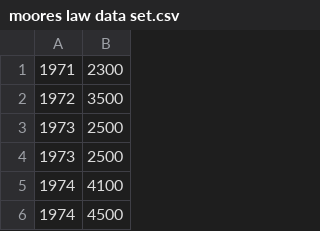
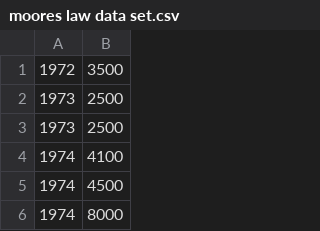
Before and after one commit to venkatshan707/Deep_Learning_Notebooks_Python, a CSV file: Moore's Law/moores law data set.csv (was Untitled Folder/moores law data set.csv), drawn as a sheet; only a part is shown; the shorter side is filled out with more unchanged rows; the diff names each change by its address in the sheet, - before the commit and + after, or states it on an @@ line.

Commit message:
Adding Data preperation on Moore's Law

```diff
--- a/Untitled Folder/moores law data set.csv
+++ b/Moore's Law/moores law data set.csv
-row 1: 1971 | 2300
```
Also changed, not shown: 2 other files.
